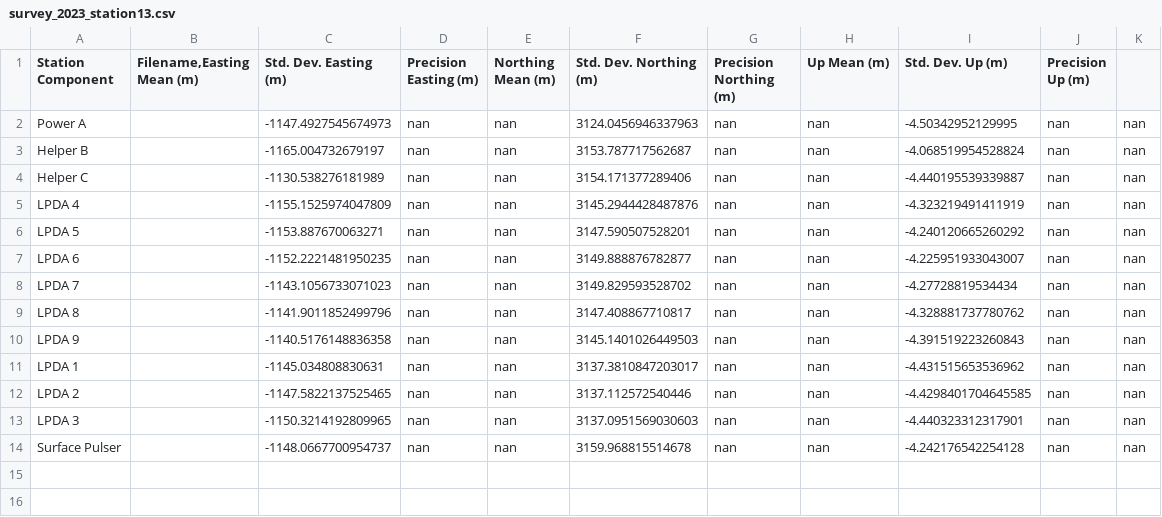
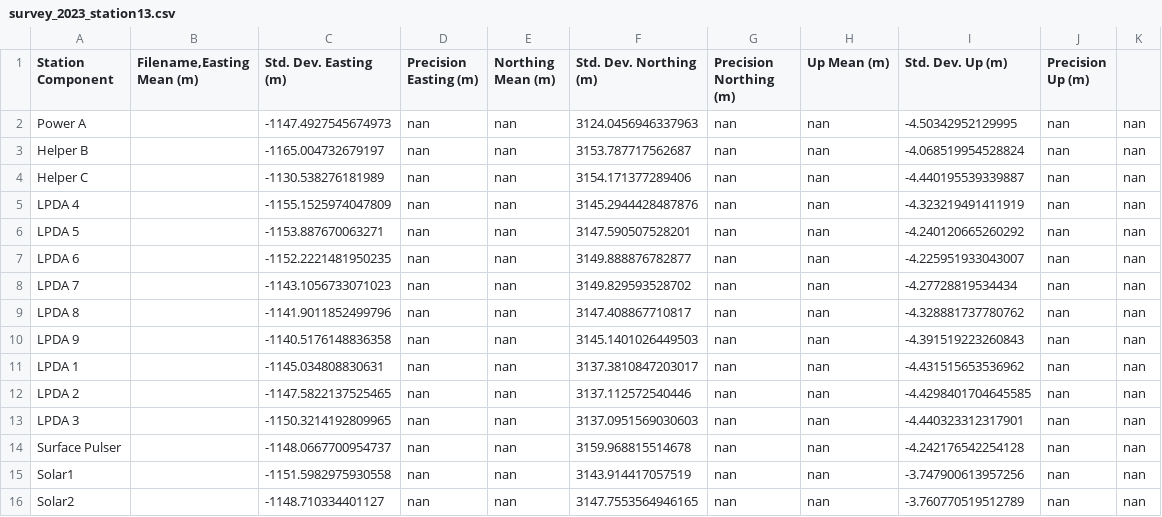
Before and after one commit to RNO-G/analysis-tools, a CSV file: rnog_analysis_tools/detector_json/gps_results/survey_2023_station13.csv, drawn as a sheet; the diff names each change by its address in the sheet, - before the commit and + after, or states it on an @@ line.

```diff
--- a/rnog_analysis_tools/detector_json/gps_results/survey_2023_station13.csv
+++ b/rnog_analysis_tools/detector_json/gps_results/survey_2023_station13.csv
+row 15: Solar1 |  | -1151.5982975930558 | nan | nan | 3143.914417057519 | nan | nan | -3.747900613957256 | nan | nan
+row 16: Solar2 |  | -1148.710334401127 | nan | nan | 3147.7553564946165 | nan | nan | -3.760770519512789 | nan | nan
```
Also changed, not shown: rnog_analysis_tools/detector_json/gps_results/survey_2023_station11.csv, rnog_analysis_tools/detector_json/gps_results/survey_2023_station12.csv, 4 other files.
